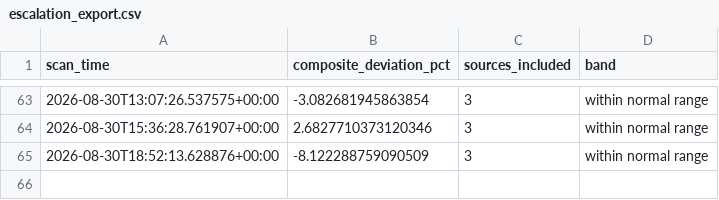
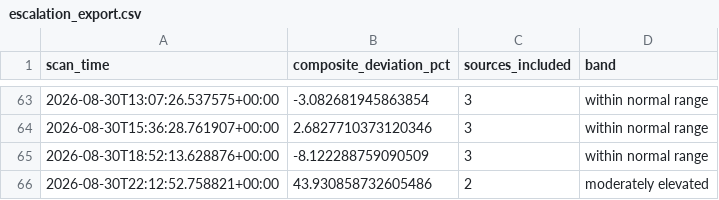
Before and after one commit to andrejsvorobjovs/baltic-monitor-site, a CSV file: escalation_export.csv, drawn as a sheet; only a part is shown, gaps mark what is left out; the diff names each change by its address in the sheet, - before the commit and + after, or states it on an @@ line.

```diff
--- a/escalation_export.csv
+++ b/escalation_export.csv
+row 66: 2026-08-30T22:12:52.758821+00:00 | 43.930858732605486 | 2 | moderately elevated
```
Also changed, not shown: history_export.csv, 4 other files.
